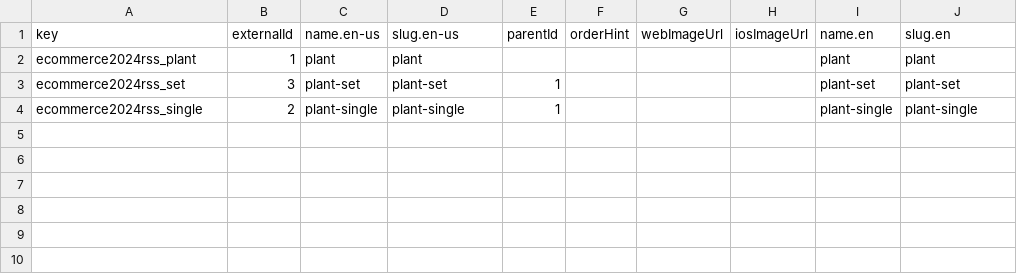
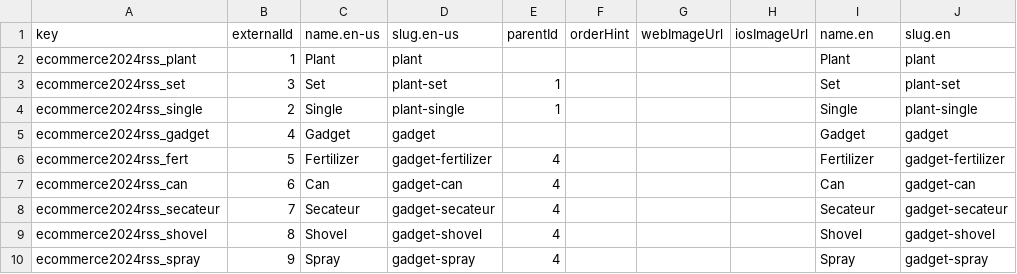
Before and after one commit to belosnezhie/commercetools-sunrise-data, a CSV file: data/plants/categories.csv, drawn as a sheet.

Commit message:
Fix names

```diff
--- a/data/plants/categories.csv
+++ b/data/plants/categories.csv
@@ -1,4 +1,10 @@
 key,externalId,name.en-us,slug.en-us,parentId,orderHint,webImageUrl,iosImageUrl,name.en,slug.en
-ecommerce2024rss_plant,1,plant,plant,,,,,plant,plant
-ecommerce2024rss_set,3,plant-set,plant-set,1,,,,plant-set,plant-set
-ecommerce2024rss_single,2,plant-single,plant-single,1,,,,plant-single,plant-single
+ecommerce2024rss_plant,1,Plant,plant,,,,,Plant,plant
+ecommerce2024rss_set,3,Set,plant-set,1,,,,Set,plant-set
+ecommerce2024rss_single,2,Single,plant-single,1,,,,Single,plant-single
+ecommerce2024rss_gadget,4,Gadget,gadget,,,,,Gadget,gadget
+ecommerce2024rss_fert,5,Fertilizer,gadget-fertilizer,4,,,,Fertilizer,gadget-fertilizer
+ecommerce2024rss_can,6,Can,gadget-can,4,,,,Can,gadget-can
+ecommerce2024rss_secateur,7,Secateur,gadget-secateur,4,,,,Secateur,gadget-secateur
+ecommerce2024rss_shovel,8,Shovel,gadget-shovel,4,,,,Shovel,gadget-shovel
+ecommerce2024rss_spray,9,Spray,gadget-spray,4,,,,Spray,gadget-spray
```
Also changed, not shown: data/plants/products.csv.
